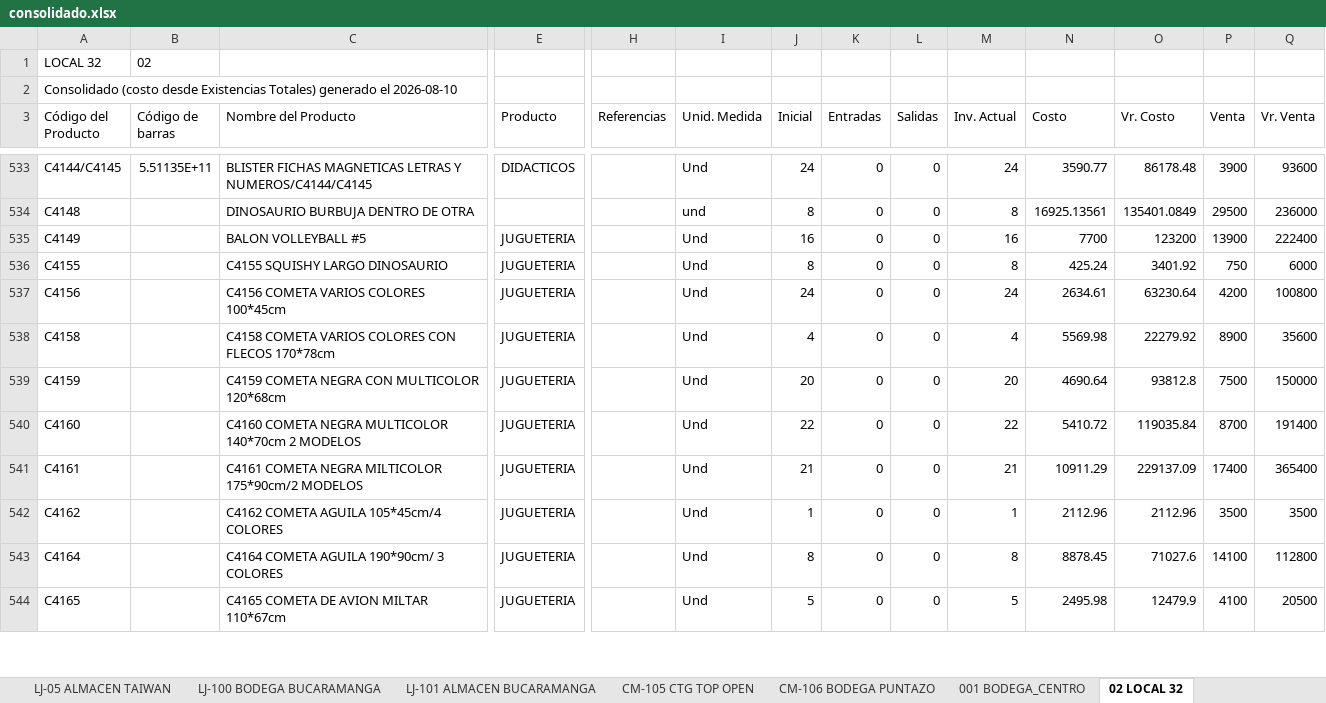
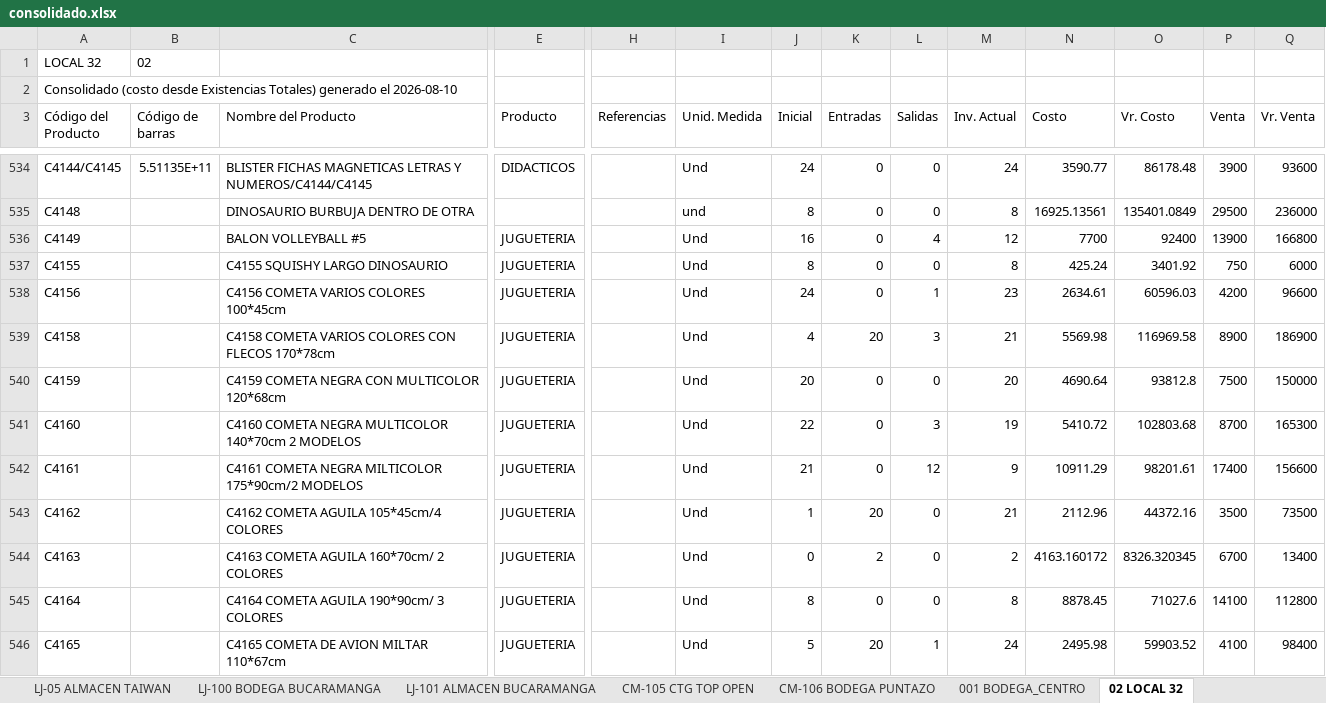
Before and after one commit to jeicardu03/vsummer-dashboard-toys, an Excel workbook: consolidado.xlsx, sheet 02 LOCAL 32, drawn as a sheet; only a part is shown, gaps mark what is left out; values as stored, in another font and other column widths than the file's, no borders; addresses are those after the commit; rows hold the shown columns only; the diff covers the shown part only; the diff names each change by its address in the sheet, - before the commit and + after, or states it on an @@ line.

Commit message:
Actualizacion diaria del dashboard de inventarios

```diff
--- a/consolidado.xlsx (sheet 02 LOCAL 32)
+++ b/consolidado.xlsx (sheet 02 LOCAL 32)
-L536 (Salidas): 0
+L536 (Salidas): 4
-M536 (Inv. Actual): 16
+M536 (Inv. Actual): 12
-O536 (Vr. Costo): 123200
+O536 (Vr. Costo): 92400
-Q536 (Vr. Venta): 222400
+Q536 (Vr. Venta): 166800
-L538 (Salidas): 0
+L538 (Salidas): 1
-M538 (Inv. Actual): 24
+M538 (Inv. Actual): 23
-O538 (Vr. Costo): 63230.64
+O538 (Vr. Costo): 60596.03
-Q538 (Vr. Venta): 100800
+Q538 (Vr. Venta): 96600
-K539 (Entradas): 0
+K539 (Entradas): 20
-L539 (Salidas): 0
+L539 (Salidas): 3
-M539 (Inv. Actual): 4
+M539 (Inv. Actual): 21
-O539 (Vr. Costo): 22279.92
+O539 (Vr. Costo): 116969.58
-Q539 (Vr. Venta): 35600
+Q539 (Vr. Venta): 186900
-L541 (Salidas): 0
+L541 (Salidas): 3
-M541 (Inv. Actual): 22
+M541 (Inv. Actual): 19
-O541 (Vr. Costo): 119035.84
+O541 (Vr. Costo): 102803.68
-Q541 (Vr. Venta): 191400
+Q541 (Vr. Venta): 165300
-L542 (Salidas): 0
+L542 (Salidas): 12
-M542 (Inv. Actual): 21
+M542 (Inv. Actual): 9
-O542 (Vr. Costo): 229137.09
+O542 (Vr. Costo): 98201.61
-Q542 (Vr. Venta): 365400
+Q542 (Vr. Venta): 156600
-K543 (Entradas): 0
+K543 (Entradas): 20
-M543 (Inv. Actual): 1
+M543 (Inv. Actual): 21
-O543 (Vr. Costo): 2112.96
+O543 (Vr. Costo): 44372.16
-Q543 (Vr. Venta): 3500
+Q543 (Vr. Venta): 73500
+row 544: C4163 |  | C4163 COMETA AGUILA 160*70cm/ 2 COLORES | JUGUETERIA |  | Und | 0 | 2 | 0 | 2 | 4163.160172 | 8326.320345 | 6700 | 13400
-K546 (Entradas): 0
+K546 (Entradas): 20
-L546 (Salidas): 0
+L546 (Salidas): 1
-M546 (Inv. Actual): 5
+M546 (Inv. Actual): 24
-O546 (Vr. Costo): 12479.9
+O546 (Vr. Costo): 59903.52
-Q546 (Vr. Venta): 20500
+Q546 (Vr. Venta): 98400
```
Also changed, not shown: 2 added rows and 403 edited cells elsewhere in this sheet, sheet LJ-101 ALMACEN BUCARAMANGA, sheet CM-02 BOGOTA GRAN MANZANA, sheet CM-105 CTG TOP OPEN, sheet LJ-100 BODEGA BUCARAMANGA, sheet CM-03 BODEGA BOGOTA, sheet LJ-05 ALMACEN TAIWAN, 4 more sheets, bodegas/02.xlsx, bodegas/CM-02.xlsx, 12 other files.
